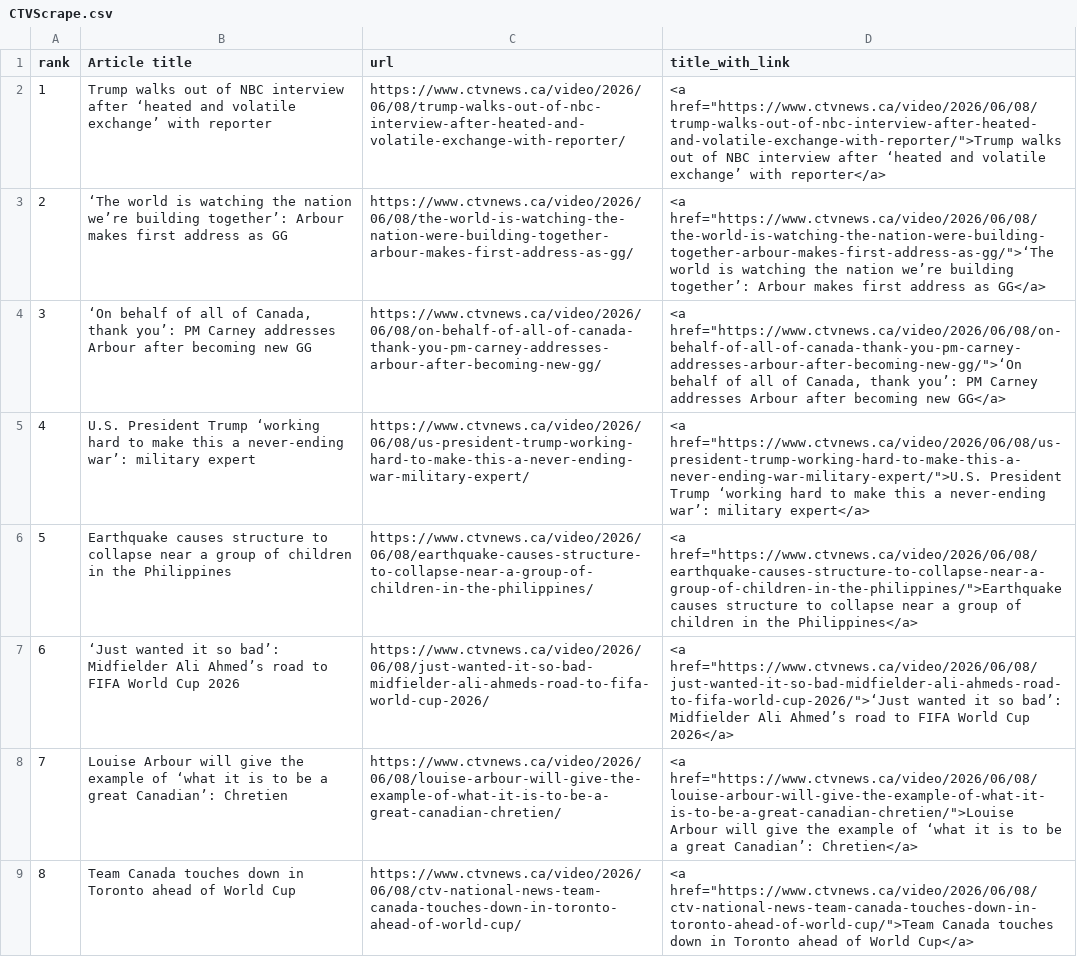
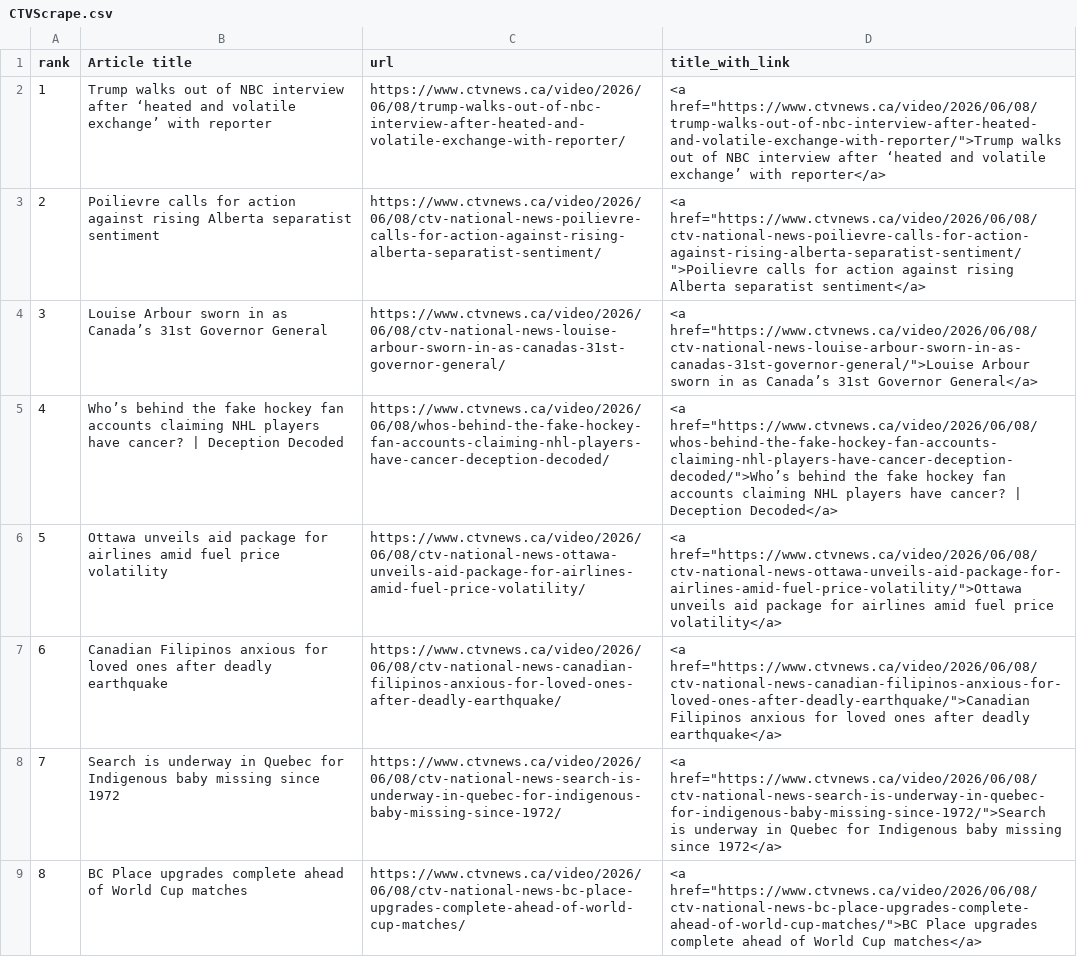
Before and after one commit to caoramckenna/canada-news-trending-stories, a CSV file: CTVScrape.csv, drawn as a sheet; the diff names each change by its address in the sheet, - before the commit and + after, or states it on an @@ line.

```diff
--- a/CTVScrape.csv
+++ b/CTVScrape.csv
-B3 (Article title): ‘The world is watching the nation we’re building together’: Arbour makes first address as GG
+B3 (Article title): Poilievre calls for action against rising Alberta separatist sentiment
-C3 (url): https://www.ctvnews.ca/video/2026/06/08/the-world-is-watching-the-nation-were-building-together-arbour-makes-first-address-as-gg/
+C3 (url): https://www.ctvnews.ca/video/2026/06/08/ctv-national-news-poilievre-calls-for-action-against-rising-alberta-separatist-sentiment/
-D3 (title_with_link): <a href="https://www.ctvnews.ca/video/2026/06/08/the-world-is-watching-the-nation-were-building-together-arbour-makes-first-address-as-gg/">‘The world is watching the nation we’re building together’: Arbour makes first address as GG</a>
+D3 (title_with_link): <a href="https://www.ctvnews.ca/video/2026/06/08/ctv-national-news-poilievre-calls-for-action-against-rising-alberta-separatist-sentiment/">Poilievre calls for action against rising Alberta separatist sentiment</a>
-B4 (Article title): ‘On behalf of all of Canada, thank you’: PM Carney addresses Arbour after becoming new GG
+B4 (Article title): Louise Arbour sworn in as Canada’s 31st Governor General
-C4 (url): https://www.ctvnews.ca/video/2026/06/08/on-behalf-of-all-of-canada-thank-you-pm-carney-addresses-arbour-after-becoming-new-gg/
+C4 (url): https://www.ctvnews.ca/video/2026/06/08/ctv-national-news-louise-arbour-sworn-in-as-canadas-31st-governor-general/
-D4 (title_with_link): <a href="https://www.ctvnews.ca/video/2026/06/08/on-behalf-of-all-of-canada-thank-you-pm-carney-addresses-arbour-after-becoming-new-gg/">‘On behalf of all of Canada, thank you’: PM Carney addresses Arbour after becoming new GG</a>
+D4 (title_with_link): <a href="https://www.ctvnews.ca/video/2026/06/08/ctv-national-news-louise-arbour-sworn-in-as-canadas-31st-governor-general/">Louise Arbour sworn in as Canada’s 31st Governor General</a>
-B5 (Article title): U.S. President Trump ‘working hard to make this a never-ending war’: military expert
+B5 (Article title): Who’s behind the fake hockey fan accounts claiming NHL players have cancer? | Deception Decoded
-C5 (url): https://www.ctvnews.ca/video/2026/06/08/us-president-trump-working-hard-to-make-this-a-never-ending-war-military-expert/
+C5 (url): https://www.ctvnews.ca/video/2026/06/08/whos-behind-the-fake-hockey-fan-accounts-claiming-nhl-players-have-cancer-deception-decoded/
-D5 (title_with_link): <a href="https://www.ctvnews.ca/video/2026/06/08/us-president-trump-working-hard-to-make-this-a-never-ending-war-military-expert/">U.S. President Trump ‘working hard to make this a never-ending war’: military expert</a>
+D5 (title_with_link): <a href="https://www.ctvnews.ca/video/2026/06/08/whos-behind-the-fake-hockey-fan-accounts-claiming-nhl-players-have-cancer-deception-decoded/">Who’s behind the fake hockey fan accounts claiming NHL players have cancer? | Deception Decoded</a>
-B6 (Article title): Earthquake causes structure to collapse near a group of children in the Philippines
+B6 (Article title): Ottawa unveils aid package for airlines amid fuel price volatility
-C6 (url): https://www.ctvnews.ca/video/2026/06/08/earthquake-causes-structure-to-collapse-near-a-group-of-children-in-the-philippines/
+C6 (url): https://www.ctvnews.ca/video/2026/06/08/ctv-national-news-ottawa-unveils-aid-package-for-airlines-amid-fuel-price-volatility/
-D6 (title_with_link): <a href="https://www.ctvnews.ca/video/2026/06/08/earthquake-causes-structure-to-collapse-near-a-group-of-children-in-the-philippines/">Earthquake causes structure to collapse near a group of children in the Philippines</a>
+D6 (title_with_link): <a href="https://www.ctvnews.ca/video/2026/06/08/ctv-national-news-ottawa-unveils-aid-package-for-airlines-amid-fuel-price-volatility/">Ottawa unveils aid package for airlines amid fuel price volatility</a>
-B7 (Article title): ‘Just wanted it so bad’: Midfielder Ali Ahmed’s road to FIFA World Cup 2026
+B7 (Article title): Canadian Filipinos anxious for loved ones after deadly earthquake
-C7 (url): https://www.ctvnews.ca/video/2026/06/08/just-wanted-it-so-bad-midfielder-ali-ahmeds-road-to-fifa-world-cup-2026/
+C7 (url): https://www.ctvnews.ca/video/2026/06/08/ctv-national-news-canadian-filipinos-anxious-for-loved-ones-after-deadly-earthquake/
-D7 (title_with_link): <a href="https://www.ctvnews.ca/video/2026/06/08/just-wanted-it-so-bad-midfielder-ali-ahmeds-road-to-fifa-world-cup-2026/">‘Just wanted it so bad’: Midfielder Ali Ahmed’s road to FIFA World Cup 2026</a>
+D7 (title_with_link): <a href="https://www.ctvnews.ca/video/2026/06/08/ctv-national-news-canadian-filipinos-anxious-for-loved-ones-after-deadly-earthquake/">Canadian Filipinos anxious for loved ones after deadly earthquake</a>
-B8 (Article title): Louise Arbour will give the example of ‘what it is to be a great Canadian’: Chretien
+B8 (Article title): Search is underway in Quebec for Indigenous baby missing since 1972
-C8 (url): https://www.ctvnews.ca/video/2026/06/08/louise-arbour-will-give-the-example-of-what-it-is-to-be-a-great-canadian-chretien/
+C8 (url): https://www.ctvnews.ca/video/2026/06/08/ctv-national-news-search-is-underway-in-quebec-for-indigenous-baby-missing-since-1972/
-D8 (title_with_link): <a href="https://www.ctvnews.ca/video/2026/06/08/louise-arbour-will-give-the-example-of-what-it-is-to-be-a-great-canadian-chretien/">Louise Arbour will give the example of ‘what it is to be a great Canadian’: Chretien</a>
+D8 (title_with_link): <a href="https://www.ctvnews.ca/video/2026/06/08/ctv-national-news-search-is-underway-in-quebec-for-indigenous-baby-missing-since-1972/">Search is underway in Quebec for Indigenous baby missing since 1972</a>
-B9 (Article title): Team Canada touches down in Toronto ahead of World Cup
+B9 (Article title): BC Place upgrades complete ahead of World Cup matches
-C9 (url): https://www.ctvnews.ca/video/2026/06/08/ctv-national-news-team-canada-touches-down-in-toronto-ahead-of-world-cup/
+C9 (url): https://www.ctvnews.ca/video/2026/06/08/ctv-national-news-bc-place-upgrades-complete-ahead-of-world-cup-matches/
-D9 (title_with_link): <a href="https://www.ctvnews.ca/video/2026/06/08/ctv-national-news-team-canada-touches-down-in-toronto-ahead-of-world-cup/">Team Canada touches down in Toronto ahead of World Cup</a>
+D9 (title_with_link): <a href="https://www.ctvnews.ca/video/2026/06/08/ctv-national-news-bc-place-upgrades-complete-ahead-of-world-cup-matches/">BC Place upgrades complete ahead of World Cup matches</a>
```
Also changed, not shown: GlobeAndMailScrape.csv, NationalPostScrape.csv, 4 other files.
